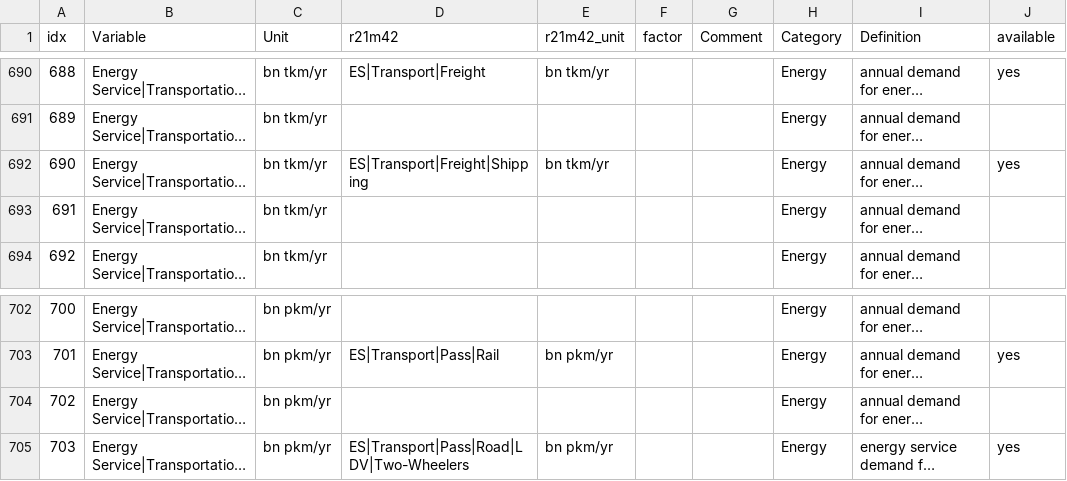
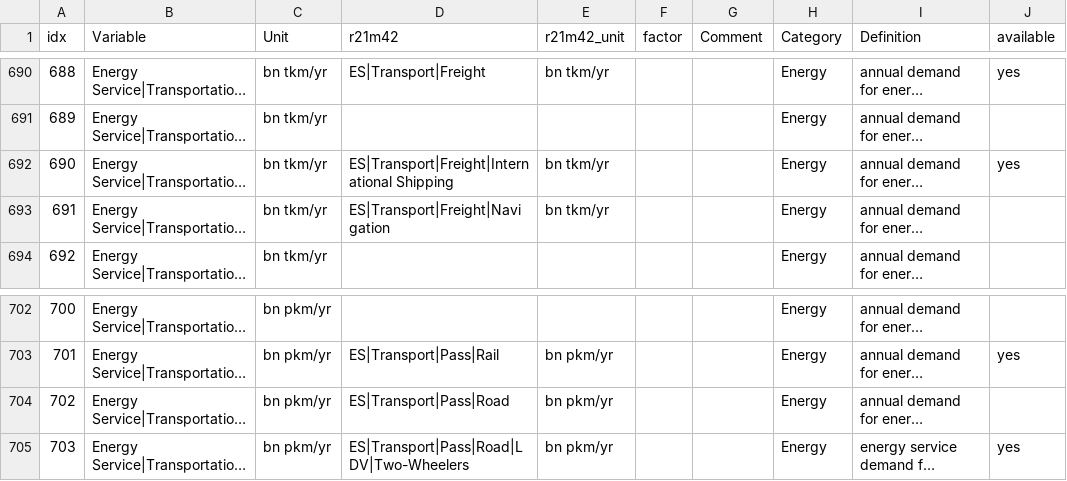
Before and after one commit to strefler/project_interfaces, a CSV file: ar6/shape_template.csv, drawn as a sheet; only a part is shown, gaps mark what is left out; long unchanged cells end in …; the diff names each change by its address in the sheet, - before the commit and + after, or states it on an @@ line.

Commit message:
Add missing variables for the transport ES reporting.

```diff
--- a/ar6/shape_template.csv
+++ b/ar6/shape_template.csv
-D692 (r21m42): ES|Transport|Freight|Shipping
+D692 (r21m42): ES|Transport|Freight|International Shipping
-D693 (r21m42): (empty)
+D693 (r21m42): ES|Transport|Freight|Navigation
-E693 (r21m42_unit): (empty)
+E693 (r21m42_unit): bn tkm/yr
-D704 (r21m42): (empty)
+D704 (r21m42): ES|Transport|Pass|Road
-E704 (r21m42_unit): (empty)
+E704 (r21m42_unit): bn pkm/yr
```
